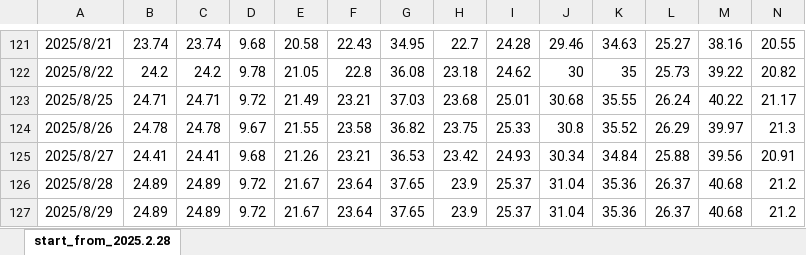
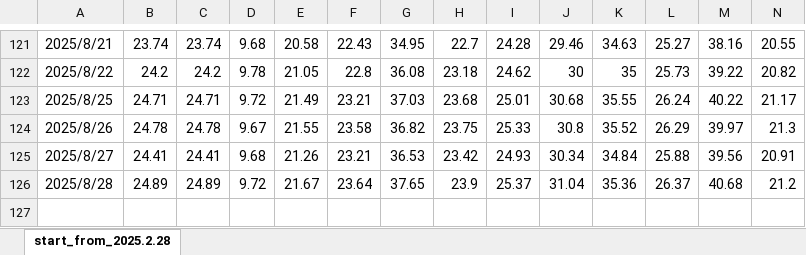
Before and after one commit to laienwei/valuationquan, an Excel workbook: crawler/newworkbook.xlsx, sheet start_from_2025.2.28, drawn as a sheet; only a part is shown, gaps mark what is left out; values as stored, in another font and other column widths than the file's, no borders; rows hold the shown columns only; the diff names each change by its address in the sheet, - before the commit and + after, or states it on an @@ line.

```diff
--- a/crawler/newworkbook.xlsx (sheet start_from_2025.2.28)
+++ b/crawler/newworkbook.xlsx (sheet start_from_2025.2.28)
-row 127: 2025/8/29 | 24.89 | 24.89 | 9.72 | 21.67 | 23.64 | 37.65 | 23.9 | 25.37 | 31.04 | 35.36 | 26.37 | 40.68 | 21.2
```
Also changed, not shown: crawler/headpagepb.xlsx, crawler/headpagepedynamic.xlsx, 2 other files.
